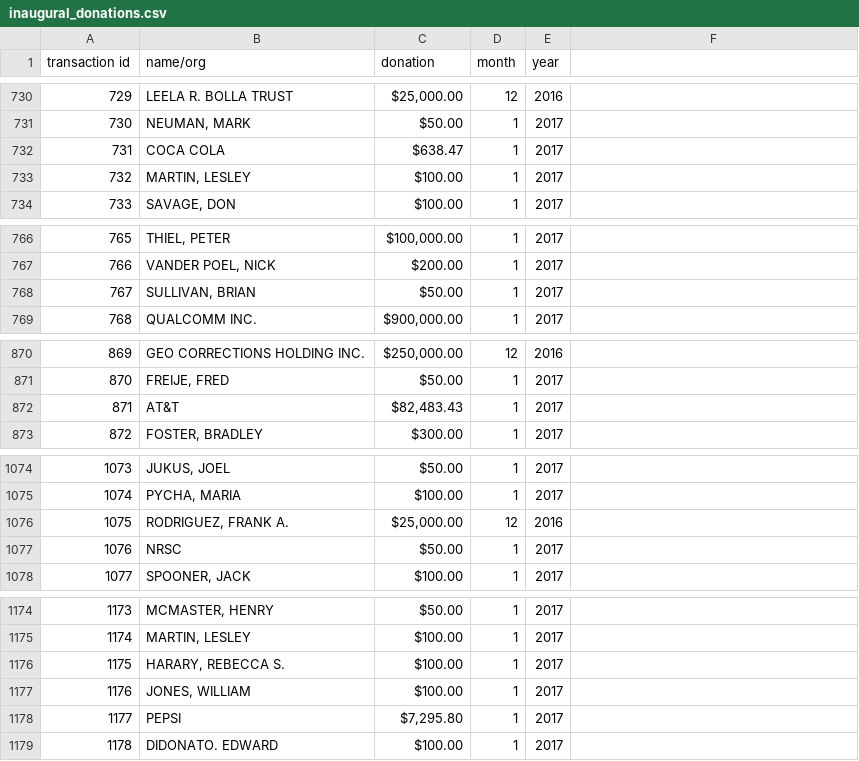
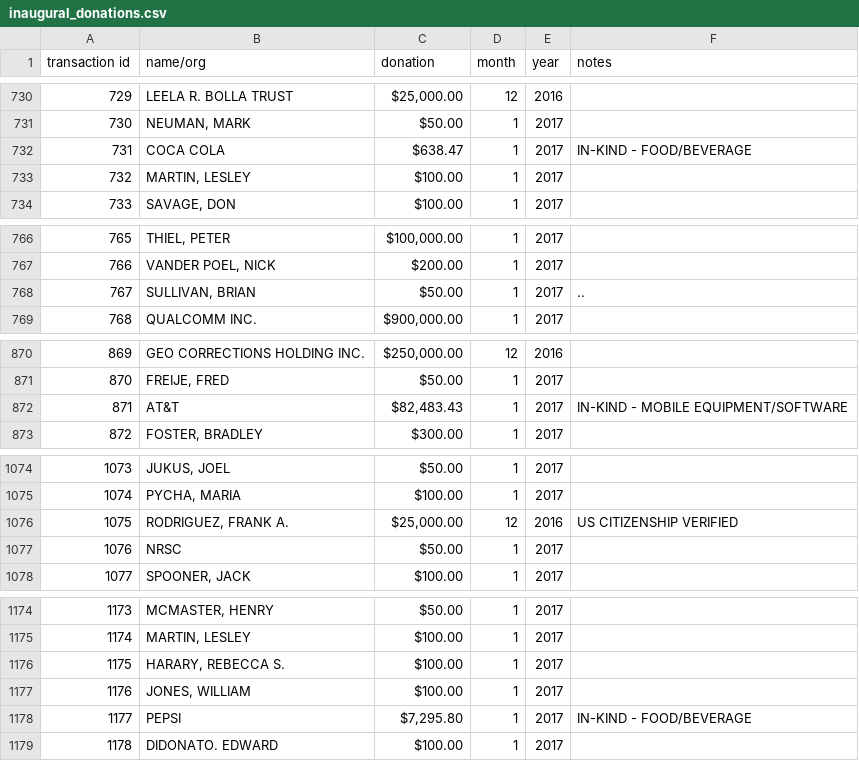
Before and after one commit to washingtonpost/data-inaugural-committee, a CSV file: inaugural_donations.csv, drawn as a sheet; only a part is shown, gaps mark what is left out; the diff covers the shown part only.

Commit message:
add notes field

```diff
--- a/inaugural_donations.csv
+++ b/inaugural_donations.csv
@@ -1 +1 @@
-transaction id,name/org,donation,month,year
+transaction id,name/org,donation,month,year,notes
@@ -732 +732 @@ transaction id,name/org,donation,month,year
-731,COCA COLA,$638.47,1,2017
+731,COCA COLA,$638.47,1,2017,IN-KIND - FOOD/BEVERAGE
@@ -768 +768 @@ transaction id,name/org,donation,month,year
-767,"SULLIVAN, BRIAN",$50.00,1,2017
+767,"SULLIVAN, BRIAN",$50.00,1,2017,..
@@ -872 +872 @@ transaction id,name/org,donation,month,year
-871,AT&T,"$82,483.43",1,2017
+871,AT&T,"$82,483.43",1,2017,IN-KIND - MOBILE EQUIPMENT/SOFTWARE
@@ -1076 +1076 @@ transaction id,name/org,donation,month,year
-1075,"RODRIGUEZ, FRANK A.","$25,000.00",12,2016
+1075,"RODRIGUEZ, FRANK A.","$25,000.00",12,2016,US CITIZENSHIP VERIFIED
@@ -1178 +1178 @@ transaction id,name/org,donation,month,year
-1177,PEPSI,"$7,295.80",1,2017
+1177,PEPSI,"$7,295.80",1,2017,IN-KIND - FOOD/BEVERAGE
```
Also changed, not shown: 11 edited cells elsewhere in this file.
